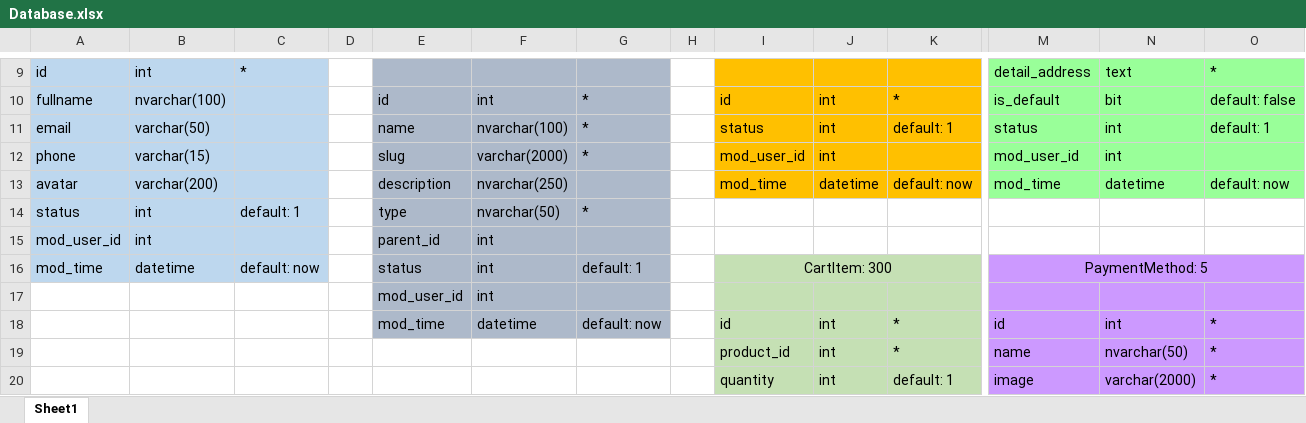
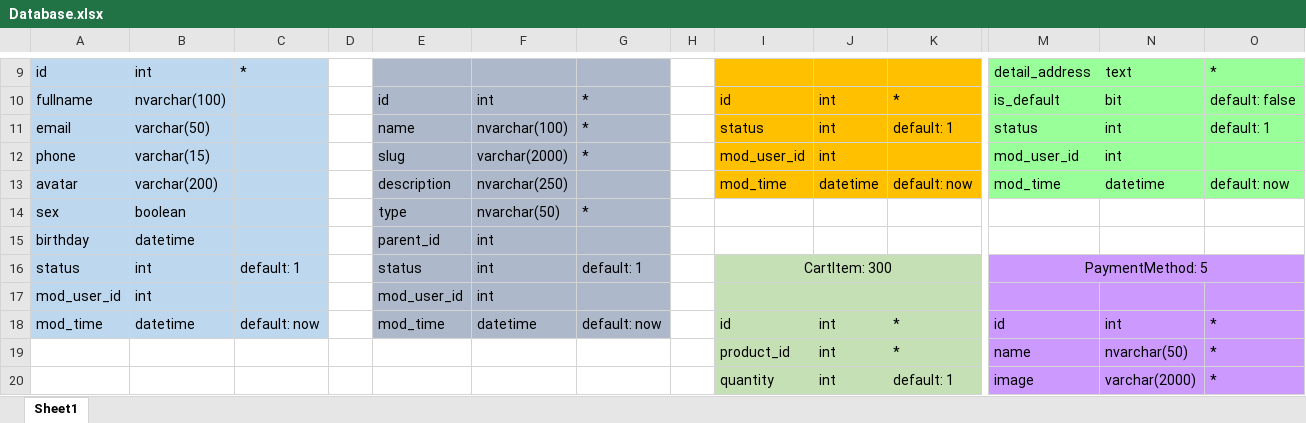
Before and after one commit to robocon321/chuyen-de-web-backend-spring-boot, an Excel workbook: document/Database.xlsx, sheet Sheet1, drawn as a sheet; only a part is shown, gaps mark what is left out; values as stored, in another font and other column widths than the file's, no borders; removed rows and columns are numbered as before the commit, all else as after; rows hold the shown columns only; the diff names each change by its address in the sheet, - before the commit and + after, or states it on an @@ line.

Commit message:
UserAccount and User API

```diff
--- a/document/Database.xlsx (sheet Sheet1)
+++ b/document/Database.xlsx (sheet Sheet1)
+row 14: sex | boolean |  |  | type | nvarchar(50) | *
+row 15: birthday | datetime |  |  | parent_id | int
-E16: type
+E16: status
-F16: nvarchar(50)
+F16: int
-G16: *
+G16: default: 1
-I16: (empty)
+I16: CartItem: 300
-I16:K17 fill: none
+I16:K17 fill: #C5E0B4
+I16:K16 merged
-M16: (empty)
+M16: PaymentMethod: 5
-M16:O17 fill: none
+M16:O17 fill: #CC99FF
+M16:O16 merged
-E17: parent_id
+E17: mod_user_id
-row 16: mod_time | datetime | default: now |  | status | int | default: 1 |  | CartItem: 300 |  |  | PaymentMethod: 5
-row 17:  |  |  |  | mod_user_id | int
-A18: (empty)
+A18: mod_time
-A18:C18 fill: none
+A18:C18 fill: #BDD7EE
-B18: (empty)
+B18: datetime
-C18: (empty)
+C18: default: now
```
Also changed, not shown: 18 other files.
